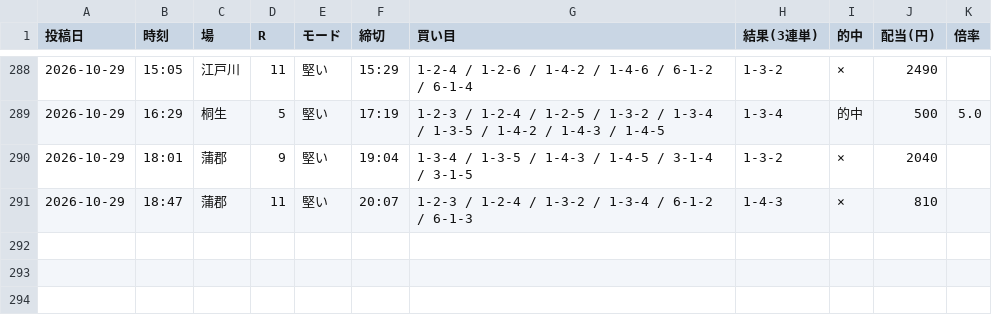
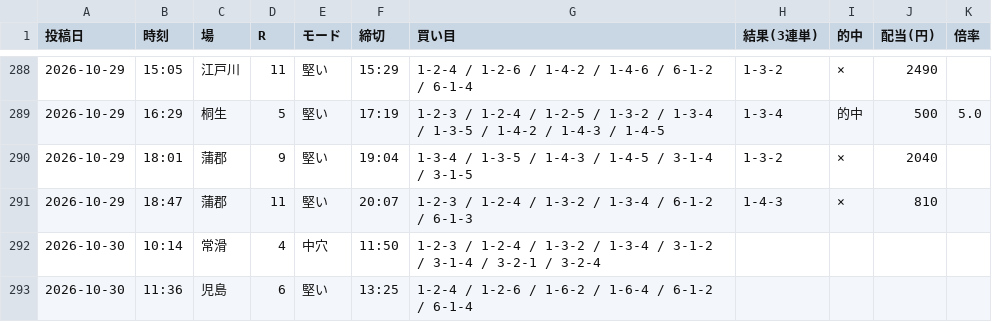
Before and after one commit to Growth37/kyotei-threads-bot, a CSV file: metrics_2.csv, drawn as a sheet; only a part is shown, gaps mark what is left out.

Commit message:
metrics: 2号の的中結果を更新

```diff
--- a/metrics_2.csv
+++ b/metrics_2.csv
@@ -291 +291,3 @@
 2026-10-29,18:47,蒲郡,11,堅い,20:07,1-2-3 / 1-2-4 / 1-3-2 / 1-3-4 / 6-1-2 / 6-1-3,1-4-3,×,810,
+2026-10-30,10:14,常滑,4,中穴,11:50,1-2-3 / 1-2-4 / 1-3-2 / 1-3-4 / 3-1-2 / 3-1-4 / 3-2-1 / 3-2-4,,,,
+2026-10-30,11:36,児島,6,堅い,13:25,1-2-4 / 1-2-6 / 1-6-2 / 1-6-4 / 6-1-2 / 6-1-4,,,,
```
